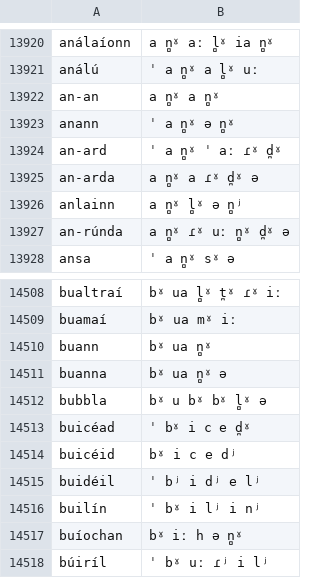
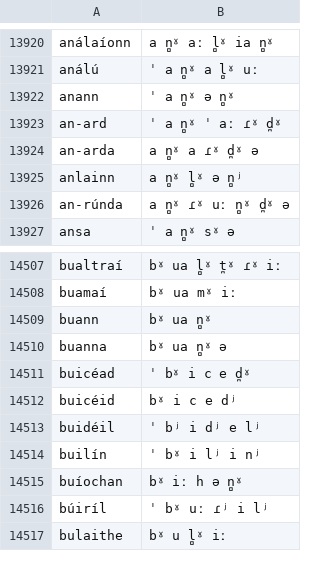
Before and after one commit to jimregan/irish-asr-data, a TSV file: pron/ulster.tsv, drawn as a sheet; only a part is shown, gaps mark what is left out; the shorter side is filled out with more unchanged rows; the diff names each change by its address in the sheet, - before the commit and + after, or states it on an @@ line.

```diff
--- a/pron/ulster.tsv
+++ b/pron/ulster.tsv
-row 13922: an-an | a n̻ˠ a n̻ˠ
-row 14512: bubbla | bˠ u bˠ bˠ l̻ˠ ə
```
Also changed, not shown: pron/connacht.tsv, pron/munster.tsv.
